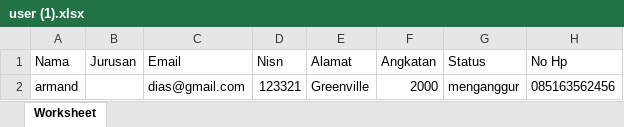
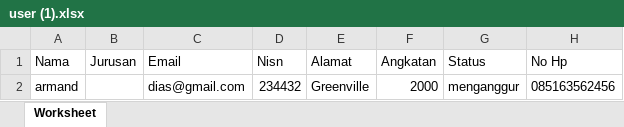
Before and after one commit to armandnur10/Sistem-Informasi-Alumni, an Excel workbook: public/excel/user (1).xlsx, sheet Worksheet, drawn as a sheet; only a part is shown; values as stored, in another font and other column widths than the file's, no borders; the diff names each change by its address in the sheet, - before the commit and + after, or states it on an @@ line.

```diff
--- a/public/excel/user (1).xlsx (sheet Worksheet)
+++ b/public/excel/user (1).xlsx (sheet Worksheet)
-D2 (Nisn): 123321
+D2 (Nisn): 234432
```
Also changed, not shown: public/excel/user.xlsx, 34 other files.
